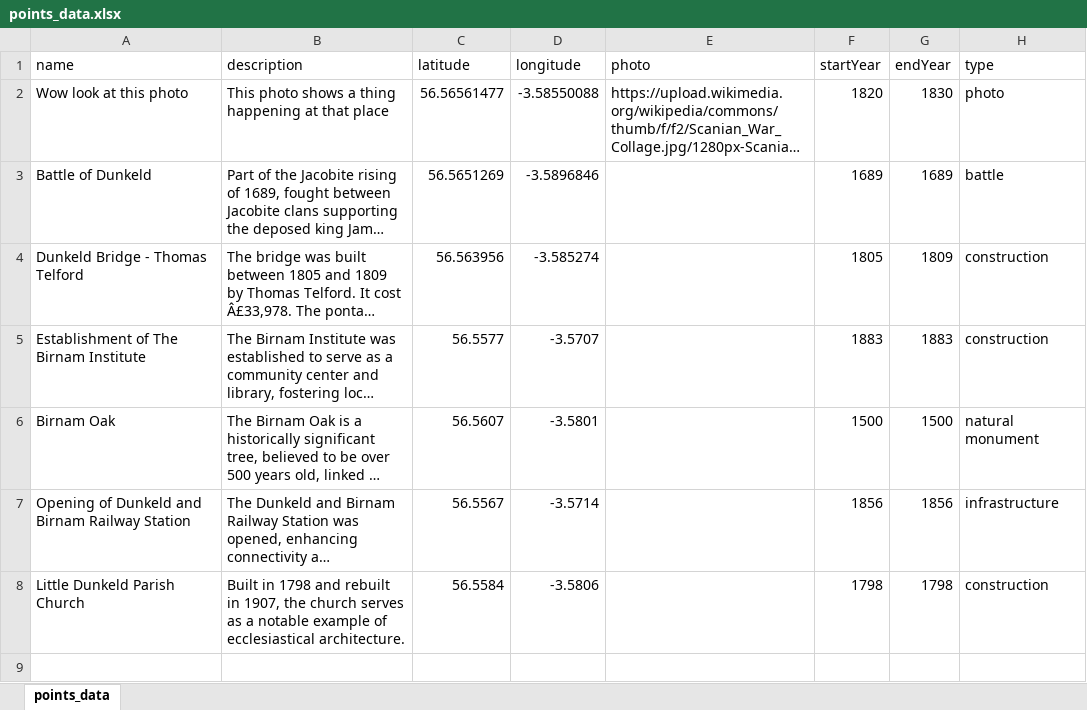
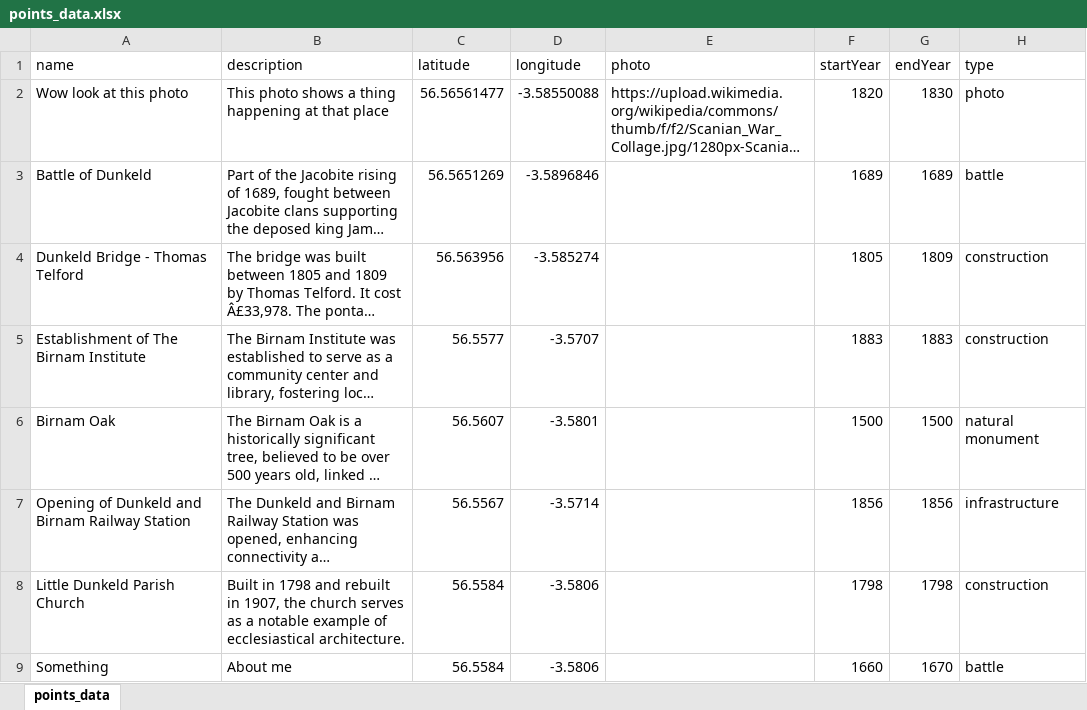
Before and after one commit to Connor-Sebastian-S/archive_maps, an Excel workbook: data/points_data.xlsx, sheet points_data, drawn as a sheet; long unchanged cells end in …; values as stored, in another font and other column widths than the file's, no borders; the diff names each change by its address in the sheet, - before the commit and + after, or states it on an @@ line.

Commit message:
test entry

```diff
--- a/data/points_data.xlsx (sheet points_data)
+++ b/data/points_data.xlsx (sheet points_data)
+row 9: Something | About me | 56.5584 | -3.5806 |  | 1660 | 1670 | battle
```
